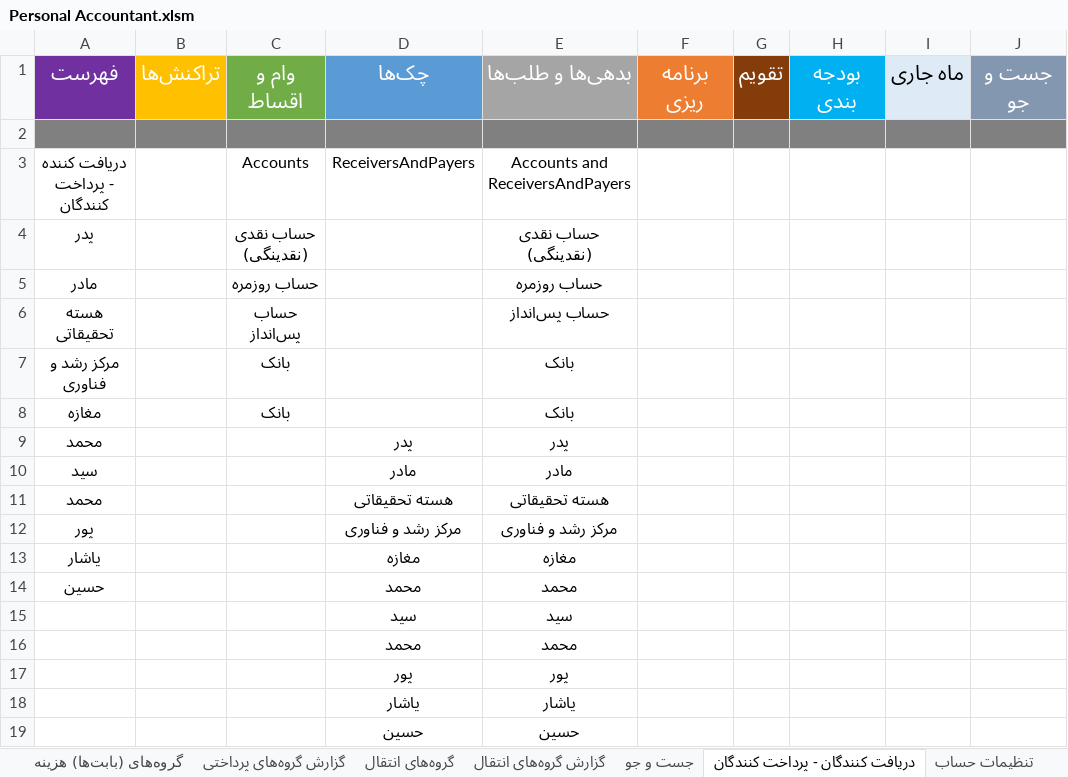
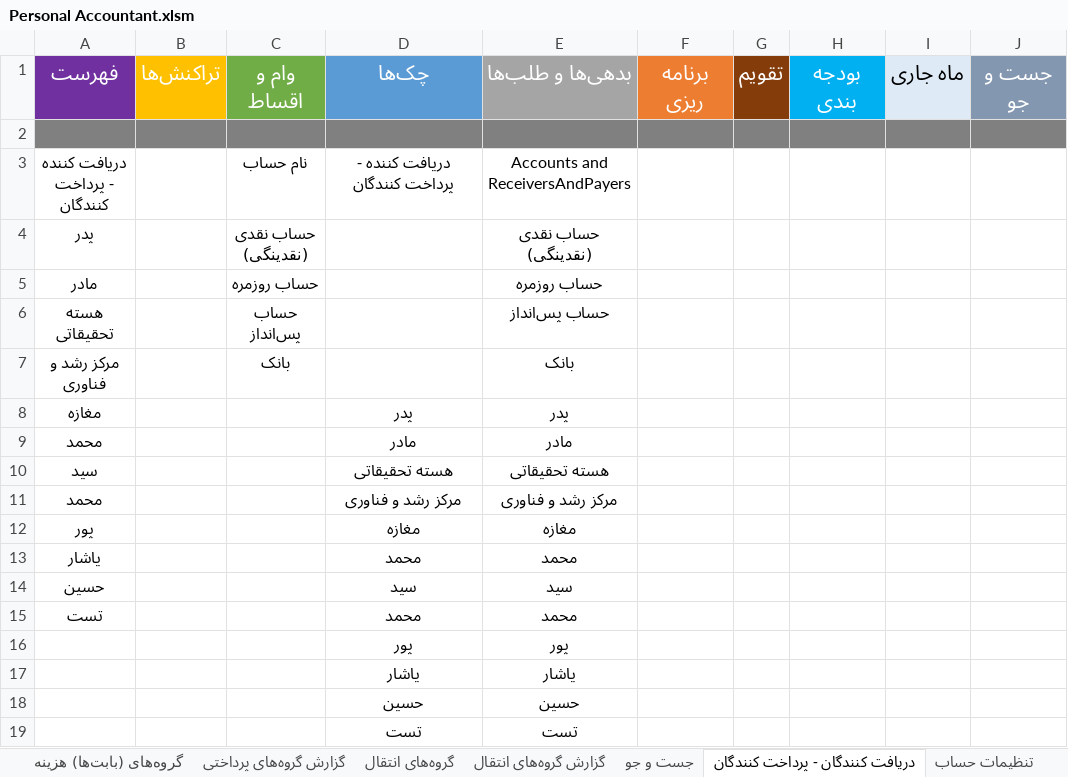
Before and after one commit to alirezamonem/Excel-Personal-Accountant-File, an Excel workbook: Personal Accountant.xlsm, sheet دریافت کنندگان - پرداخت کنندگان, drawn as a sheet; values as stored, in another font and other column widths than the file's, no borders; table styles not drawn; removed rows and columns are numbered as before the commit, all else as after; the diff names each change by its address in the sheet, - before the commit and + after, or states it on an @@ line.

Commit message:
Improved Accounts_and_ReceiversAndPayers_List in the Recipients-Payers sheet

```diff
--- a/Personal Accountant.xlsm (sheet دریافت کنندگان - پرداخت کنندگان)
+++ b/Personal Accountant.xlsm (sheet دریافت کنندگان - پرداخت کنندگان)
-C3 (وام و اقساط): Accounts
+C3 (وام و اقساط): نام حساب
-D3 (چک‌ها): ReceiversAndPayers
+D3 (چک‌ها): دریافت کننده - پرداخت کنندگان
-row 8: مغازه |  | بانک |  | بانک
-A8 (فهرست): محمد
+A8 (فهرست): مغازه
-A9 (فهرست): سید
+A9 (فهرست): محمد
-A10 (فهرست): محمد
+A10 (فهرست): سید
-A11 (فهرست): پور
+A11 (فهرست): محمد
-A12 (فهرست): یاشار
+A12 (فهرست): پور
-A13 (فهرست): حسین
+A13 (فهرست): یاشار
-A14 (فهرست): (empty)
+A14 (فهرست): حسین
-A15 (فهرست): (empty)
+A15 (فهرست): تست
+row 19:  |  |  | تست | تست
```
Also changed, not shown: sheet فهرست, sheet تراکنش‌ها, formulas that keep their value, 1 other file.
